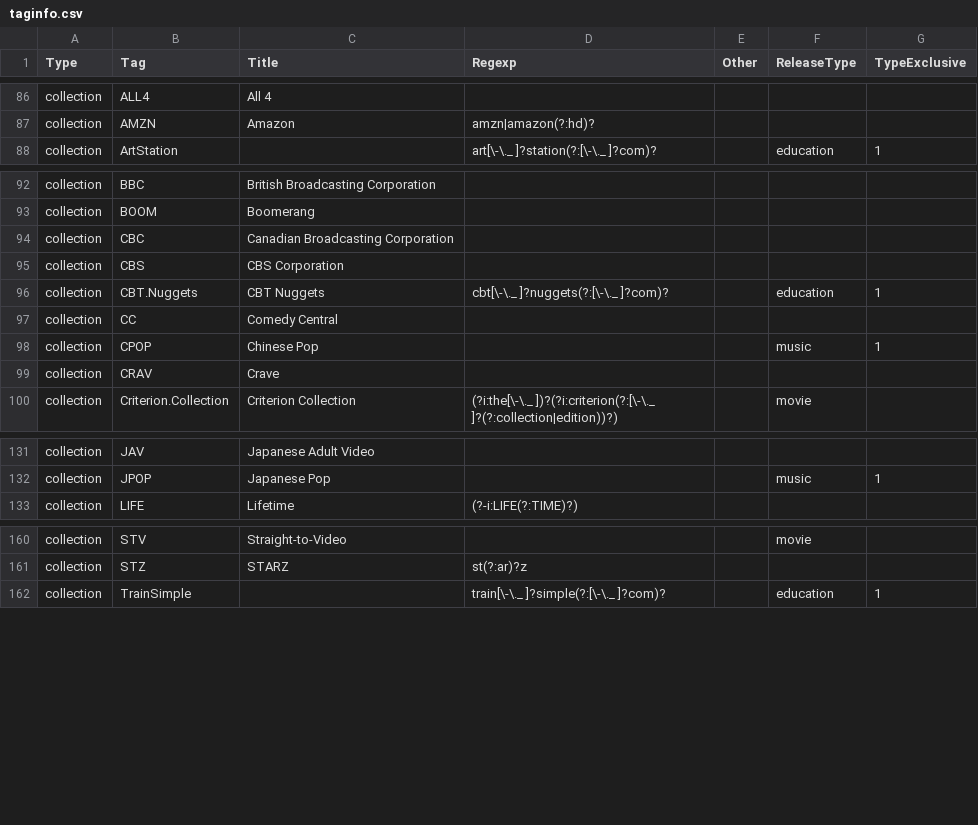
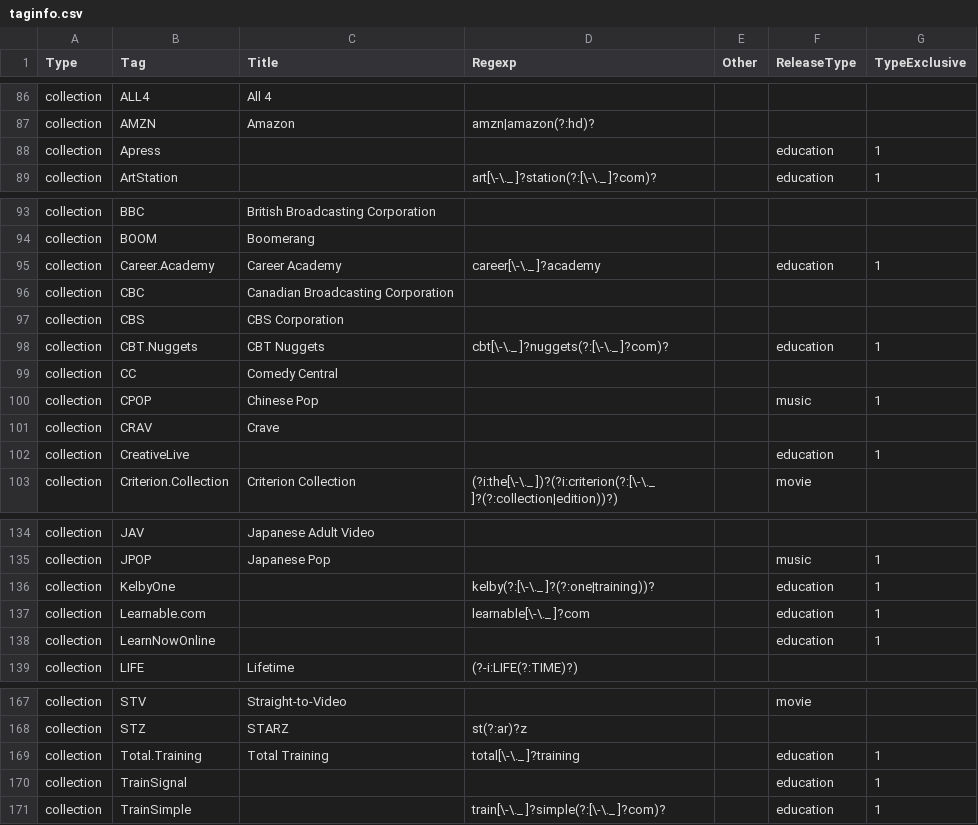
Before and after one commit to moistari/rls, a CSV file: taginfo/taginfo.csv, drawn as a sheet; only a part is shown, gaps mark what is left out; the diff covers the shown part only; the diff names each change by its address in the sheet, - before the commit and + after, or states it on an @@ line.

```diff
--- a/taginfo/taginfo.csv
+++ b/taginfo/taginfo.csv
+row 88: collection | Apress |  |  |  | education | 1
+row 95: collection | Career.Academy | Career Academy | career[\-\._ ]?academy |  | education | 1
+row 102: collection | CreativeLive |  |  |  | education | 1
+row 136: collection | KelbyOne |  | kelby(?:[\-\._ ]?(?:one|training))? |  | education | 1
+row 137: collection | Learnable.com |  | learnable[\-\._ ]?com |  | education | 1
+row 138: collection | LearnNowOnline |  |  |  | education | 1
+row 169: collection | Total.Training | Total Training | total[\-\._ ]?training |  | education | 1
+row 170: collection | TrainSignal |  |  |  | education | 1
```
Also changed, not shown: 1 added row elsewhere in this file, 2 other files.
